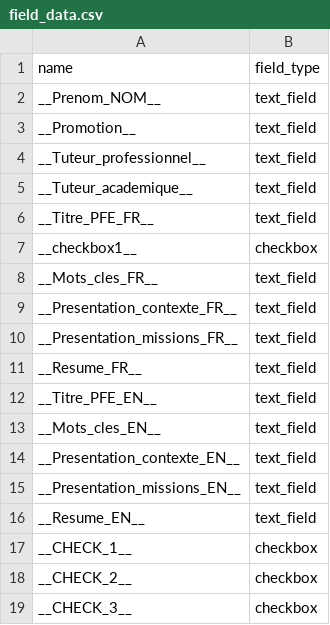
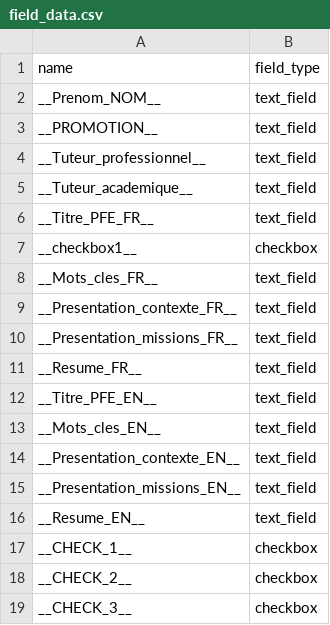
Before and after one commit to DerDatt/TDLOG-PFE, a CSV file: djangotutorial/appPFE/field_data.csv, drawn as a sheet.

```diff
--- a/djangotutorial/appPFE/field_data.csv
+++ b/djangotutorial/appPFE/field_data.csv
@@ -2,3 +2,3 @@ name,field_type
 __Prenom_NOM__,text_field
-__Promotion__,text_field
+__PROMOTION__,text_field
 __Tuteur_professionnel__,text_field
```
Also changed, not shown: 12 other files.
